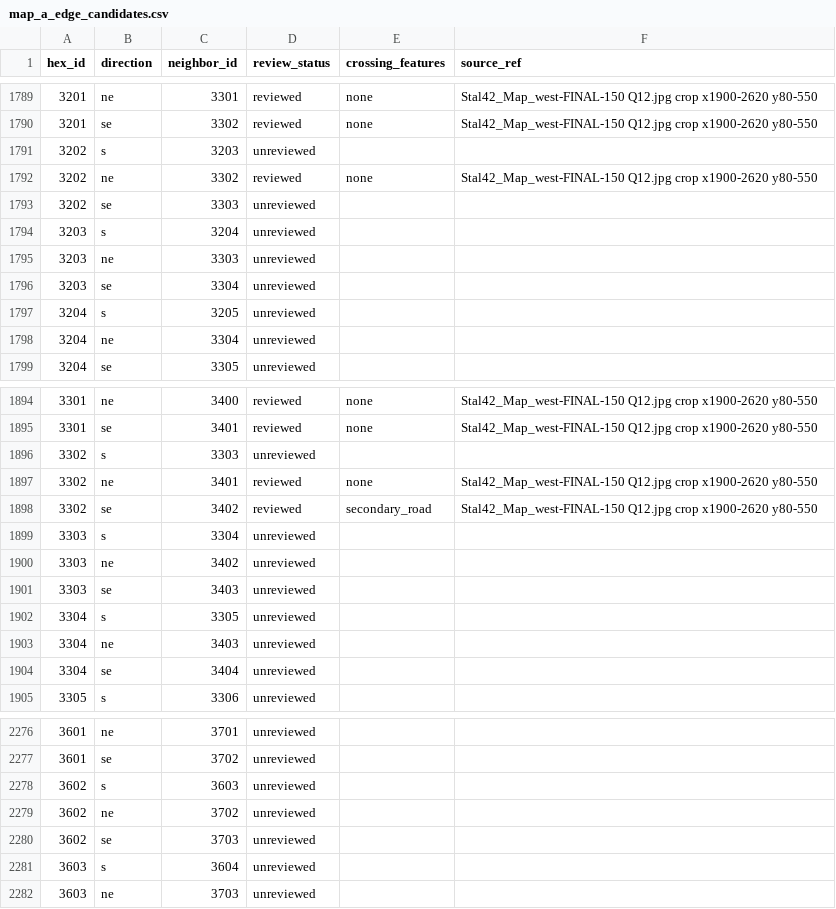
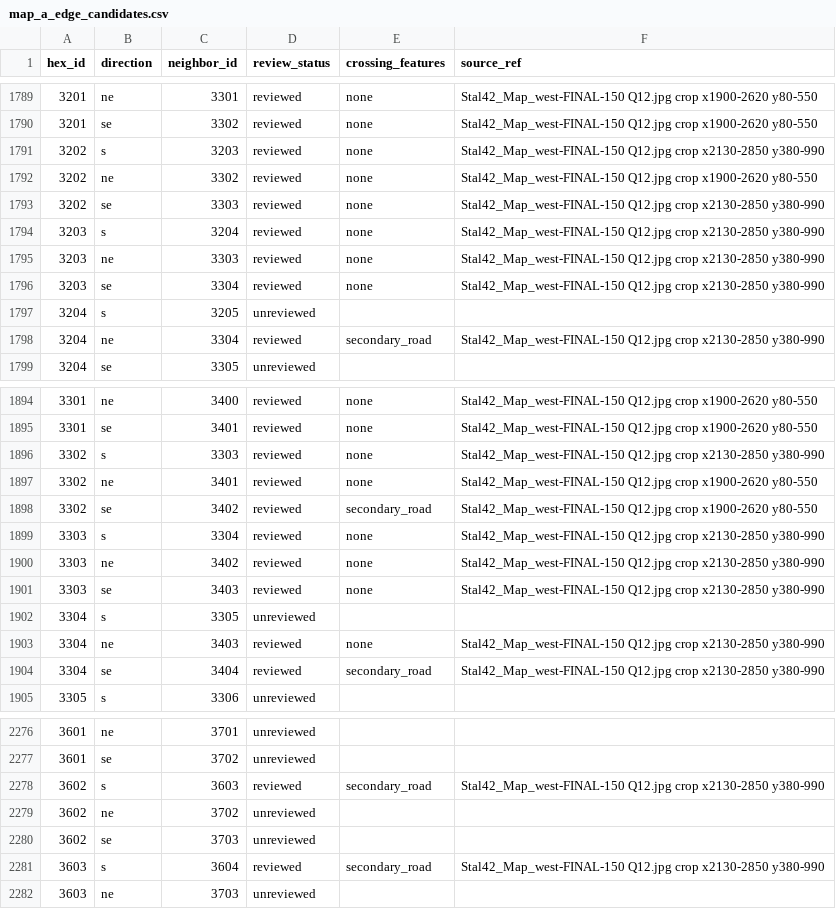
Before and after one commit to wpreuben/stanlingrad_42_bot, a CSV file: docs/map_a_edge_candidates.csv, drawn as a sheet; only a part is shown, gaps mark what is left out; the diff covers the shown part only.

Commit message:
data: pilot Map A candidate-assisted transcription

```diff
--- a/docs/map_a_edge_candidates.csv
+++ b/docs/map_a_edge_candidates.csv
@@ -1790,10 +1790,10 @@ hex_id,direction,neighbor_id,review_status,crossing_features,source_ref
 3201,se,3302,reviewed,none,Stal42_Map_west-FINAL-150 Q12.jpg crop x1900-2620 y80-550
-3202,s,3203,unreviewed,,
+3202,s,3203,reviewed,none,Stal42_Map_west-FINAL-150 Q12.jpg crop x2130-2850 y380-990
 3202,ne,3302,reviewed,none,Stal42_Map_west-FINAL-150 Q12.jpg crop x1900-2620 y80-550
-3202,se,3303,unreviewed,,
-3203,s,3204,unreviewed,,
-3203,ne,3303,unreviewed,,
-3203,se,3304,unreviewed,,
+3202,se,3303,reviewed,none,Stal42_Map_west-FINAL-150 Q12.jpg crop x2130-2850 y380-990
+3203,s,3204,reviewed,none,Stal42_Map_west-FINAL-150 Q12.jpg crop x2130-2850 y380-990
+3203,ne,3303,reviewed,none,Stal42_Map_west-FINAL-150 Q12.jpg crop x2130-2850 y380-990
+3203,se,3304,reviewed,none,Stal42_Map_west-FINAL-150 Q12.jpg crop x2130-2850 y380-990
 3204,s,3205,unreviewed,,
-3204,ne,3304,unreviewed,,
+3204,ne,3304,reviewed,secondary_road,Stal42_Map_west-FINAL-150 Q12.jpg crop x2130-2850 y380-990
 3204,se,3305,unreviewed,,
@@ -1895,11 +1895,11 @@ hex_id,direction,neighbor_id,review_status,crossing_features,source_ref
 3301,se,3401,reviewed,none,Stal42_Map_west-FINAL-150 Q12.jpg crop x1900-2620 y80-550
-3302,s,3303,unreviewed,,
+3302,s,3303,reviewed,none,Stal42_Map_west-FINAL-150 Q12.jpg crop x2130-2850 y380-990
 3302,ne,3401,reviewed,none,Stal42_Map_west-FINAL-150 Q12.jpg crop x1900-2620 y80-550
 3302,se,3402,reviewed,secondary_road,Stal42_Map_west-FINAL-150 Q12.jpg crop x1900-2620 y80-550
-3303,s,3304,unreviewed,,
-3303,ne,3402,unreviewed,,
-3303,se,3403,unreviewed,,
+3303,s,3304,reviewed,none,Stal42_Map_west-FINAL-150 Q12.jpg crop x2130-2850 y380-990
+3303,ne,3402,reviewed,none,Stal42_Map_west-FINAL-150 Q12.jpg crop x2130-2850 y380-990
+3303,se,3403,reviewed,none,Stal42_Map_west-FINAL-150 Q12.jpg crop x2130-2850 y380-990
 3304,s,3305,unreviewed,,
-3304,ne,3403,unreviewed,,
-3304,se,3404,unreviewed,,
+3304,ne,3403,reviewed,none,Stal42_Map_west-FINAL-150 Q12.jpg crop x2130-2850 y380-990
+3304,se,3404,reviewed,secondary_road,Stal42_Map_west-FINAL-150 Q12.jpg crop x2130-2850 y380-990
 3305,s,3306,unreviewed,,
@@ -2277,6 +2277,6 @@ hex_id,direction,neighbor_id,review_status,crossing_features,source_ref
 3601,se,3702,unreviewed,,
-3602,s,3603,unreviewed,,
+3602,s,3603,reviewed,secondary_road,Stal42_Map_west-FINAL-150 Q12.jpg crop x2130-2850 y380-990
 3602,ne,3702,unreviewed,,
 3602,se,3703,unreviewed,,
-3603,s,3604,unreviewed,,
+3603,s,3604,reviewed,secondary_road,Stal42_Map_west-FINAL-150 Q12.jpg crop x2130-2850 y380-990
 3603,ne,3703,unreviewed,,
```
Also changed, not shown: 36 edited cells elsewhere in this file, docs/map_a_river_review_queue.csv, 5 other files.
